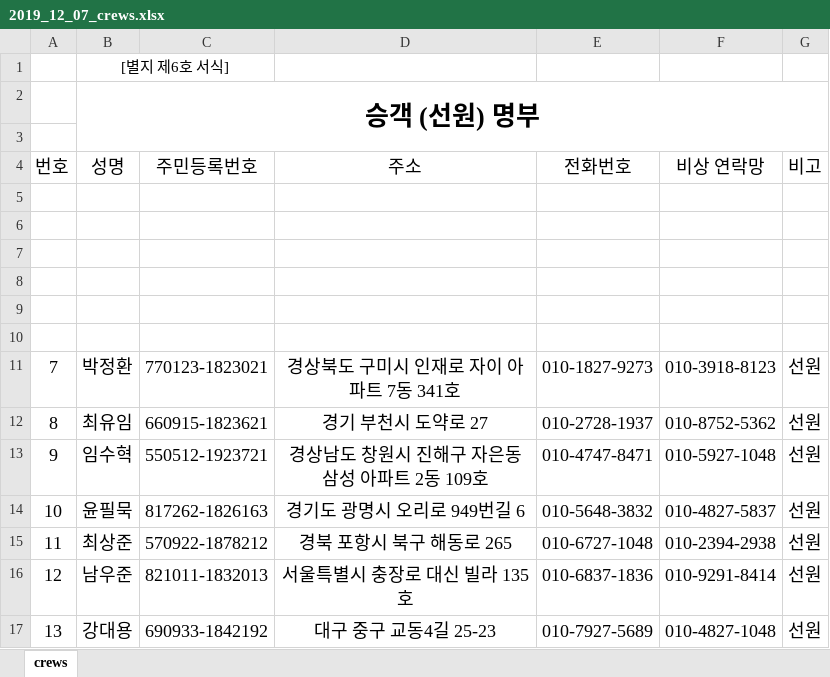
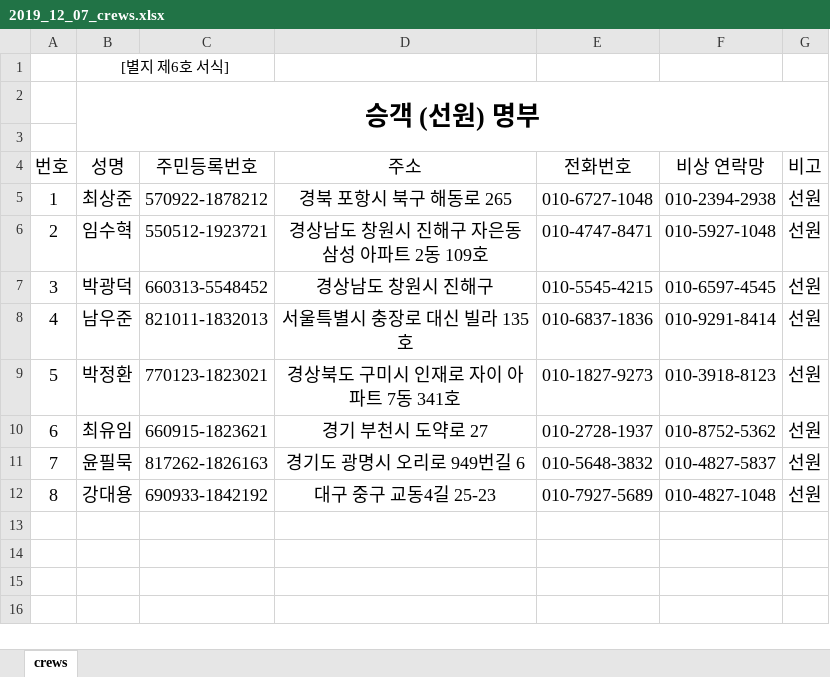
Before and after one commit to seongjinkime/crews, an Excel workbook: documents/2019_12_07_crews.xlsx, sheet crews, drawn as a sheet; values as stored, in another font and other column widths than the file's, no borders; removed rows and columns are numbered as before the commit, all else as after; the diff names each change by its address in the sheet, - before the commit and + after, or states it on an @@ line.

```diff
--- a/documents/2019_12_07_crews.xlsx (sheet crews)
+++ b/documents/2019_12_07_crews.xlsx (sheet crews)
-row 5: (empty)
+row 5: 1 | 최상준 | 570922-1878212 | 경북 포항시 북구 해동로 265 | 010-6727-1048 | 010-2394-2938 | 선원
-row 6: (empty)
+row 6: 2 | 임수혁 | 550512-1923721 | 경상남도 창원시 진해구 자은동 삼성 아파트 2동 109호 | 010-4747-8471 | 010-5927-1048 | 선원
-row 7: (empty)
+row 7: 3 | 박광덕 | 660313-5548452 | 경상남도 창원시 진해구 | 010-5545-4215 | 010-6597-4545 | 선원
-row 8: (empty)
+row 8: 4 | 남우준 | 821011-1832013 | 서울특별시 충장로 대신 빌라 135호 | 010-6837-1836 | 010-9291-8414 | 선원
-row 9: (empty)
-row 10: (empty)
@@ column A (번호) renumbered from row 9 down @@
-row 13: 9 | 임수혁 | 550512-1923721 | 경상남도 창원시 진해구 자은동 삼성 아파트 2동 109호 | 010-4747-8471 | 010-5927-1048 | 선원
-row 15: 11 | 최상준 | 570922-1878212 | 경북 포항시 북구 해동로 265 | 010-6727-1048 | 010-2394-2938 | 선원
-row 16: 12 | 남우준 | 821011-1832013 | 서울특별시 충장로 대신 빌라 135호 | 010-6837-1836 | 010-9291-8414 | 선원
```
Also changed, not shown: 17 other files.
